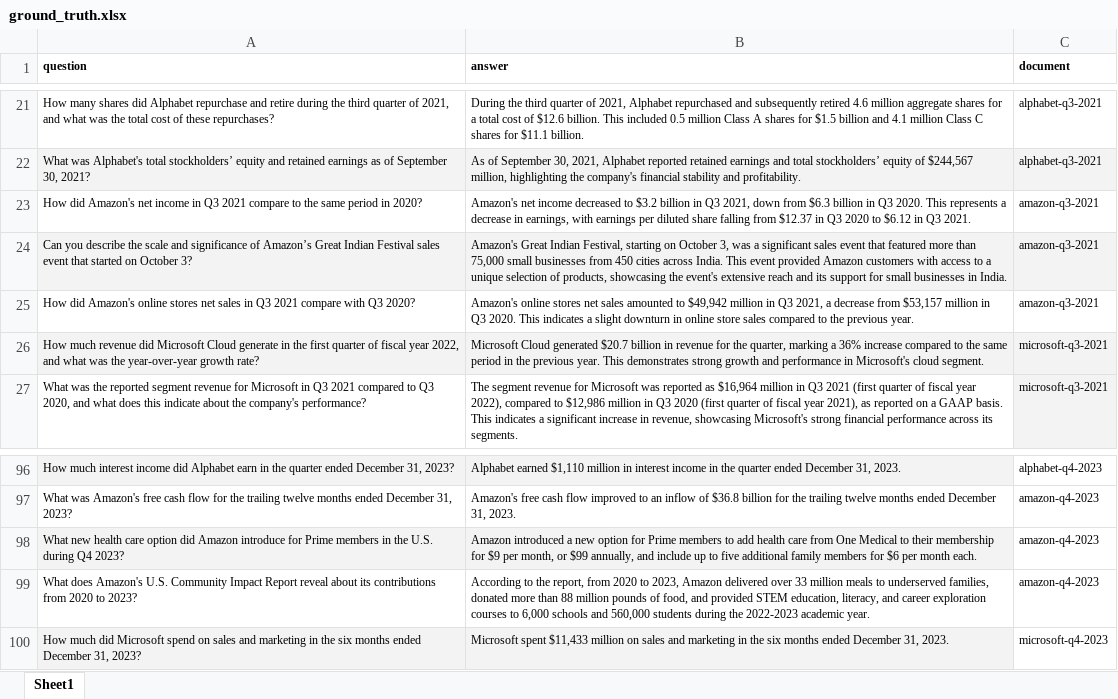
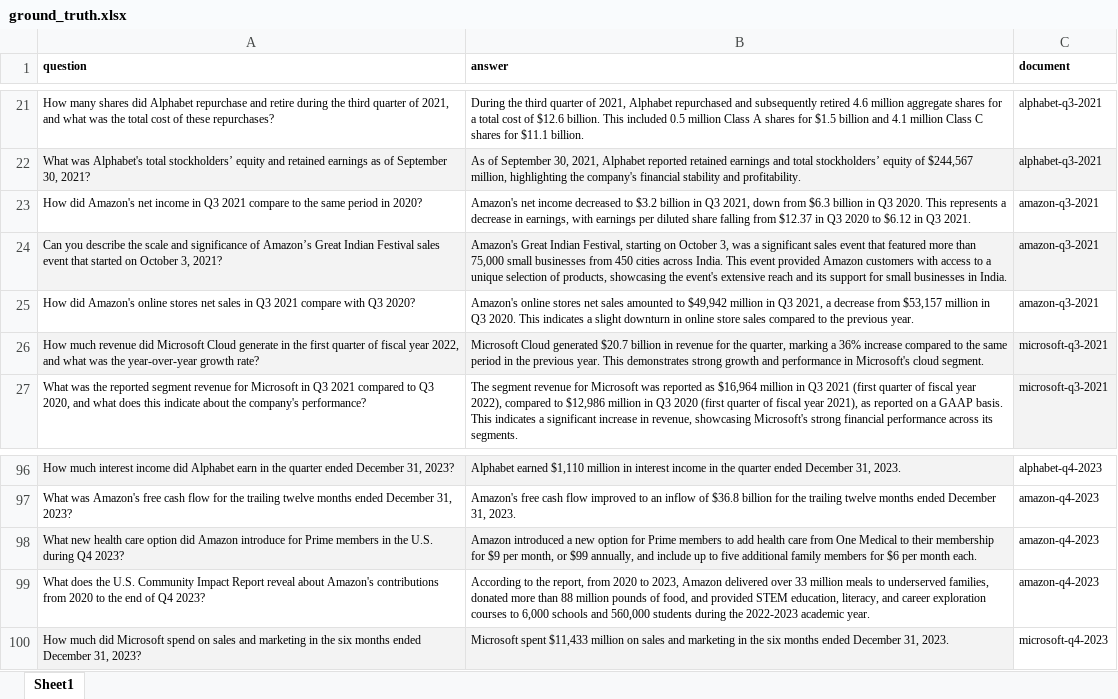
Before and after one commit to arunpshankar/VAIS-RAG-Patterns, an Excel workbook: data/eval/ground_truth.xlsx, sheet Sheet1, drawn as a sheet; only a part is shown, gaps mark what is left out; values as stored, in another font and other column widths than the file's, no borders; the diff names each change by its address in the sheet, - before the commit and + after, or states it on an @@ line.

```diff
--- a/data/eval/ground_truth.xlsx (sheet Sheet1)
+++ b/data/eval/ground_truth.xlsx (sheet Sheet1)
-A24 (question): …on October 3?
+A24 (question): …on October 3, 2021?
-A99 (question): What does Amazon's U.S. Community Impact Report reveal about its contributions from 2020 to 2023?
+A99 (question): What does the U.S. Community Impact Report reveal about Amazon's contributions from 2020 to the end of Q4 2023?
```
Also changed, not shown: 3 other files.
